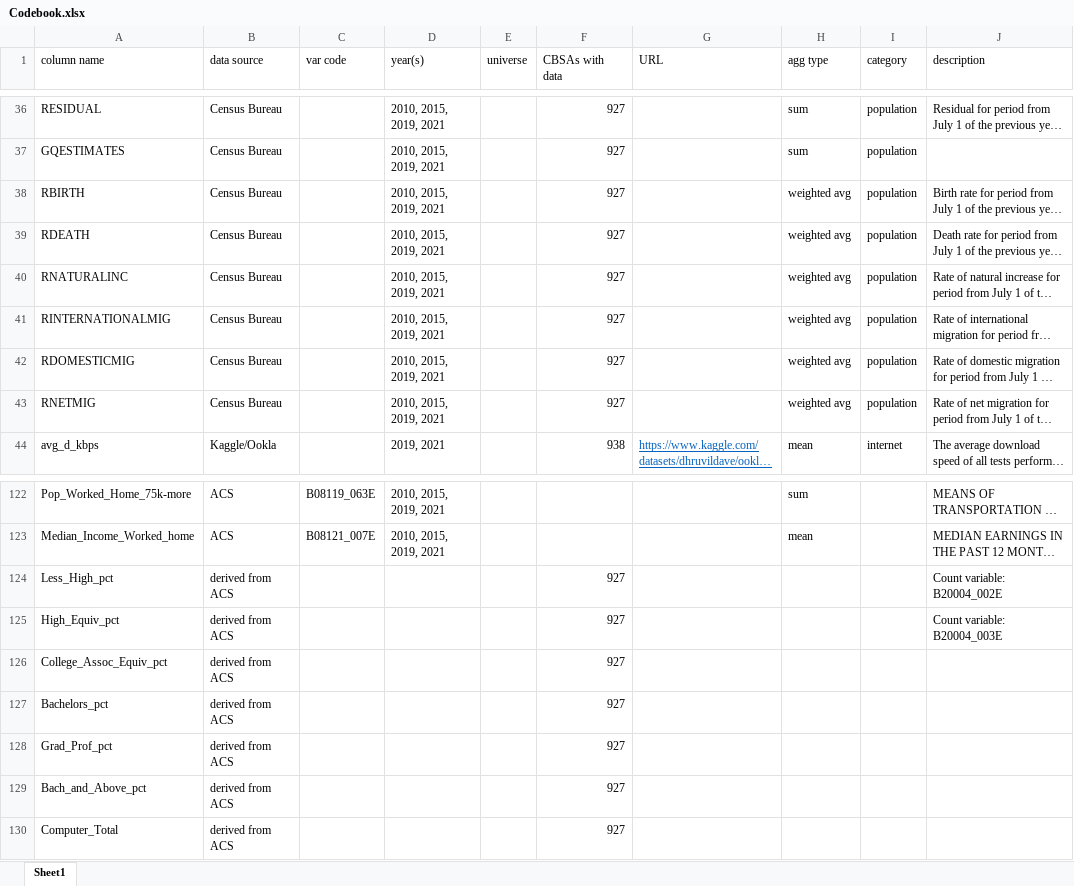
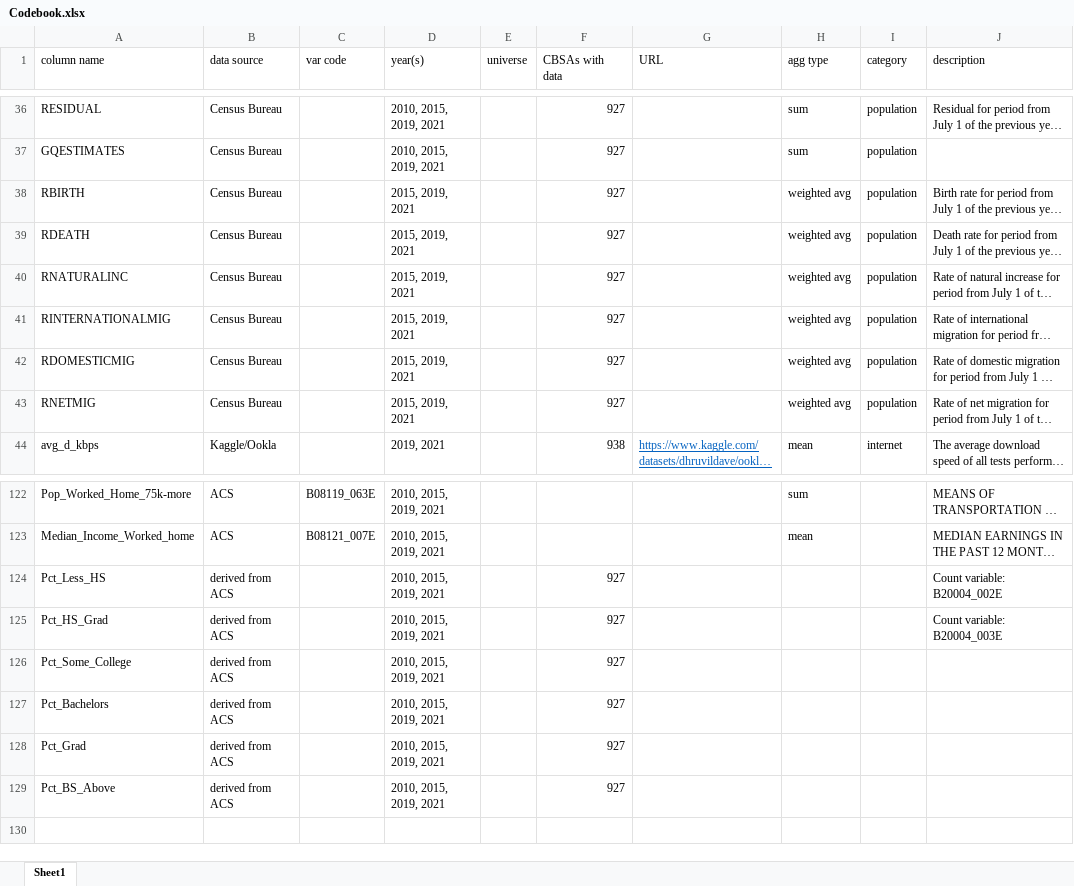
Before and after one commit to ElliottGAbel/Liminal_Cities, an Excel workbook: Codebook.xlsx, sheet Sheet1, drawn as a sheet; only a part is shown, gaps mark what is left out; long unchanged cells end in …; values as stored, in another font and other column widths than the file's, no borders; the diff names each change by its address in the sheet, - before the commit and + after, or states it on an @@ line.

Commit message:
Combine 2010, 15, 19, 20, 21 CSVs to 1 xlsx

```diff
--- a/Codebook.xlsx (sheet Sheet1)
+++ b/Codebook.xlsx (sheet Sheet1)
-D38:D43 (year(s)): 2010, 2015, 2019, 2021
+D38:D43 (year(s)): 2015, 2019, 2021
-A124 (column name): Less_High_pct
+A124 (column name): Pct_Less_HS
-D124:D129 (year(s)): (empty)
+D124:D129 (year(s)): 2010, 2015, 2019, 2021
-A125 (column name): High_Equiv_pct
+A125 (column name): Pct_HS_Grad
-A126 (column name): College_Assoc_Equiv_pct
+A126 (column name): Pct_Some_College
-A127 (column name): Bachelors_pct
+A127 (column name): Pct_Bachelors
-A128 (column name): Grad_Prof_pct
+A128 (column name): Pct_Grad
-A129 (column name): Bach_and_Above_pct
+A129 (column name): Pct_BS_Above
-row 130: Computer_Total | derived from ACS |  |  |  | 927
```
Also changed, not shown: 3 other files.
